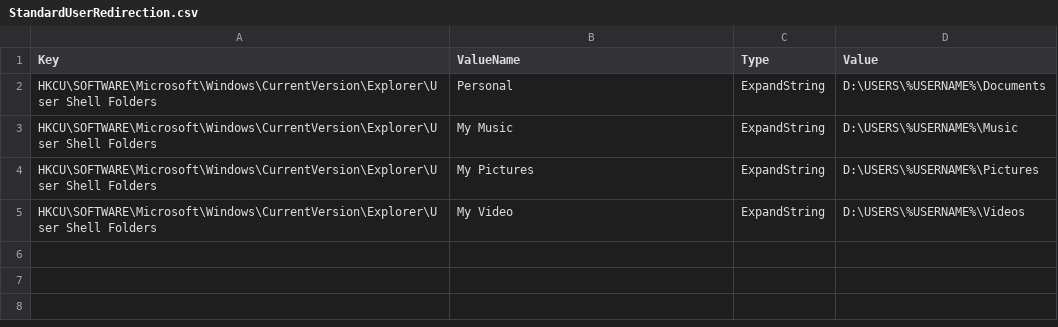
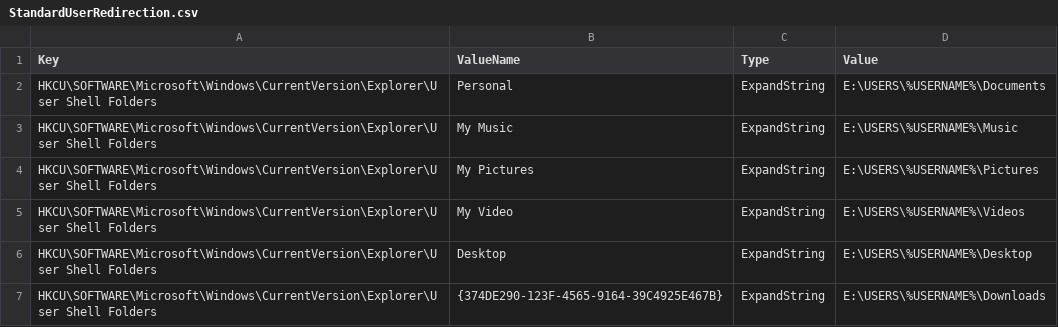
Before and after one commit to ClearMediaNV/BizzCloudWinTemplates, a CSV file: iNSTALL/GPO/StandardUserRedirection.csv, drawn as a sheet.

Commit message:
Update StandardUserRedirection.csv

```diff
--- a/iNSTALL/GPO/StandardUserRedirection.csv
+++ b/iNSTALL/GPO/StandardUserRedirection.csv
@@ -1,5 +1,7 @@
 Key,ValueName,Type,Value
-HKCU\SOFTWARE\Microsoft\Windows\CurrentVersion\Explorer\User Shell Folders,Personal,ExpandString,"D:\USERS\%USERNAME%\Documents"
-HKCU\SOFTWARE\Microsoft\Windows\CurrentVersion\Explorer\User Shell Folders,My Music,ExpandString,"D:\USERS\%USERNAME%\Music"
-HKCU\SOFTWARE\Microsoft\Windows\CurrentVersion\Explorer\User Shell Folders,My Pictures,ExpandString,"D:\USERS\%USERNAME%\Pictures"
-HKCU\SOFTWARE\Microsoft\Windows\CurrentVersion\Explorer\User Shell Folders,My Video,ExpandString,"D:\USERS\%USERNAME%\Videos"
+HKCU\SOFTWARE\Microsoft\Windows\CurrentVersion\Explorer\User Shell Folders,Personal,ExpandString,"E:\USERS\%USERNAME%\Documents"
+HKCU\SOFTWARE\Microsoft\Windows\CurrentVersion\Explorer\User Shell Folders,My Music,ExpandString,"E:\USERS\%USERNAME%\Music"
+HKCU\SOFTWARE\Microsoft\Windows\CurrentVersion\Explorer\User Shell Folders,My Pictures,ExpandString,"E:\USERS\%USERNAME%\Pictures"
+HKCU\SOFTWARE\Microsoft\Windows\CurrentVersion\Explorer\User Shell Folders,My Video,ExpandString,"E:\USERS\%USERNAME%\Videos"
+HKCU\SOFTWARE\Microsoft\Windows\CurrentVersion\Explorer\User Shell Folders,Desktop,ExpandString,"E:\USERS\%USERNAME%\Desktop"
+HKCU\SOFTWARE\Microsoft\Windows\CurrentVersion\Explorer\User Shell Folders,{374DE290-123F-4565-9164-39C4925E467B},ExpandString,"E:\USERS\%USERNAME%\Downloads"
```
